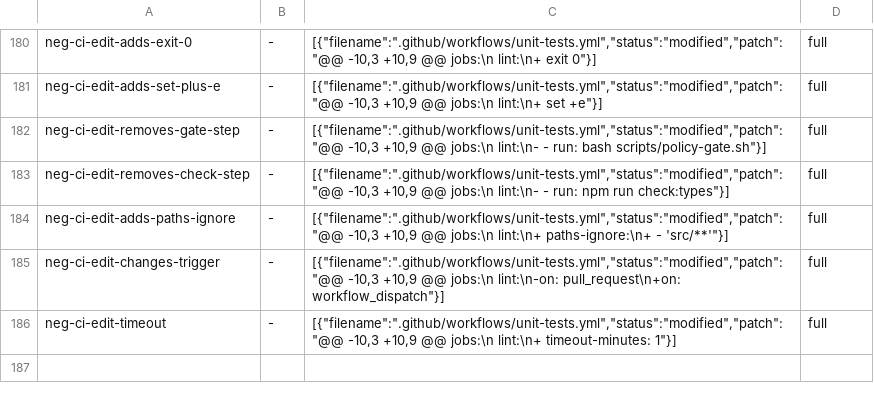
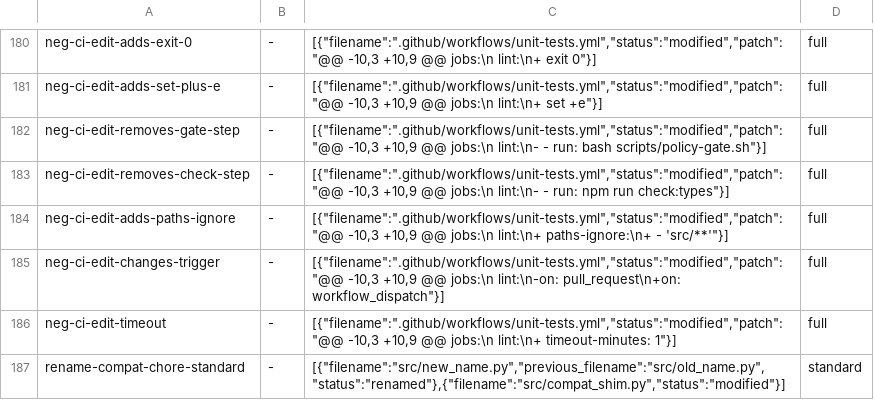
Before and after one commit to WealthTechPros/sge-public, a TSV file: skills/pr-review/review-tier.fixtures.tsv, drawn as a sheet; only a part is shown, gaps mark what is left out.

```diff
--- a/skills/pr-review/review-tier.fixtures.tsv
+++ b/skills/pr-review/review-tier.fixtures.tsv
@@ -186 +186,2 @@ neg-ci-edit-changes-trigger	-	[{"filename":".github/workflows/unit-tests.yml","s
 neg-ci-edit-timeout	-	[{"filename":".github/workflows/unit-tests.yml","status":"modified","patch":"@@ -10,3 +10,9 @@ jobs:\n   lint:\n+    timeout-minutes: 1"}]	full
+rename-compat-chore-standard	-	[{"filename":"src/new_name.py","previous_filename":"src/old_name.py","status":"renamed"},{"filename":"src/compat_shim.py","status":"modified"}]	standard
```
Also changed, not shown: 4 other files.
